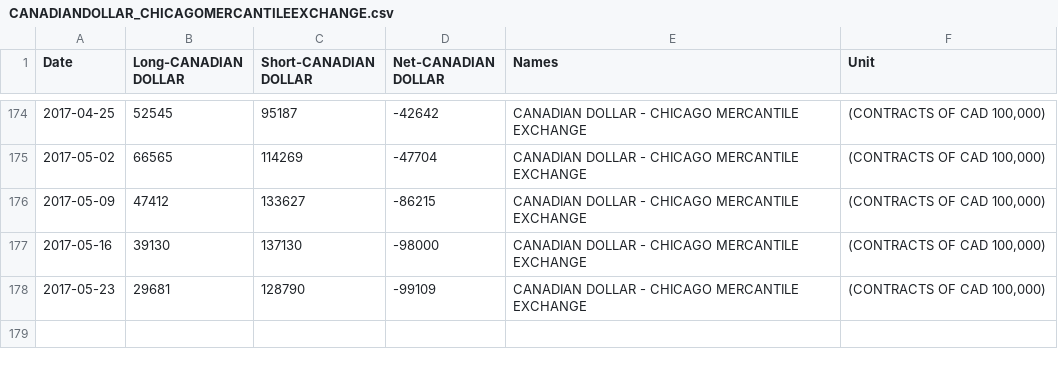
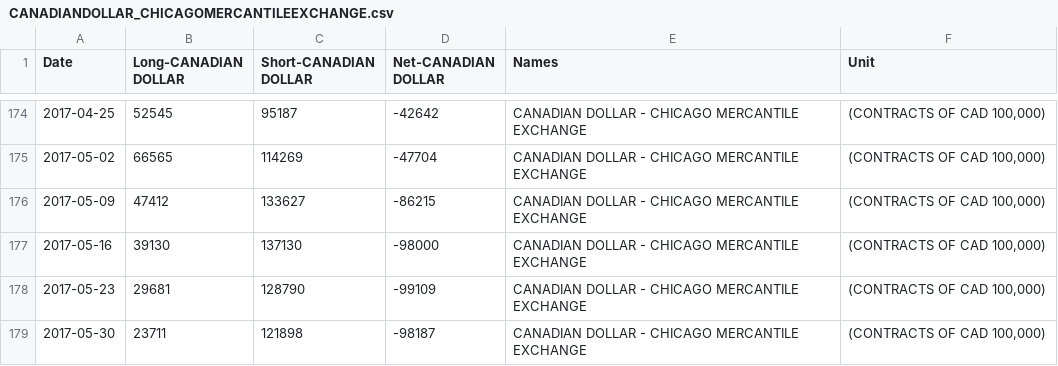
Before and after one commit to am-consulting/am-consulting.github.io, a CSV file: csv/csvData/TSdata/CANADIANDOLLAR_CHICAGOMERCANTILEEXCHANGE.csv, drawn as a sheet; only a part is shown, gaps mark what is left out; the diff names each change by its address in the sheet, - before the commit and + after, or states it on an @@ line.

```diff
--- a/csv/csvData/TSdata/CANADIANDOLLAR_CHICAGOMERCANTILEEXCHANGE.csv
+++ b/csv/csvData/TSdata/CANADIANDOLLAR_CHICAGOMERCANTILEEXCHANGE.csv
+row 179: 2017-05-30 | 23711 | 121898 | -98187 | CANADIAN DOLLAR - CHICAGO MERCANTILE EXCHANGE | (CONTRACTS OF CAD 100,000)
```
Also changed, not shown: csv/csvData/TSdata/AUSTRALIANDOLLAR_CHICAGOMERCANTILEEXCHANGE.csv, csv/csvData/TSdata/BRITISHPOUNDSTERLING_CHICAGOMERCANTILEEXCHANGE.csv, 16 other files.
